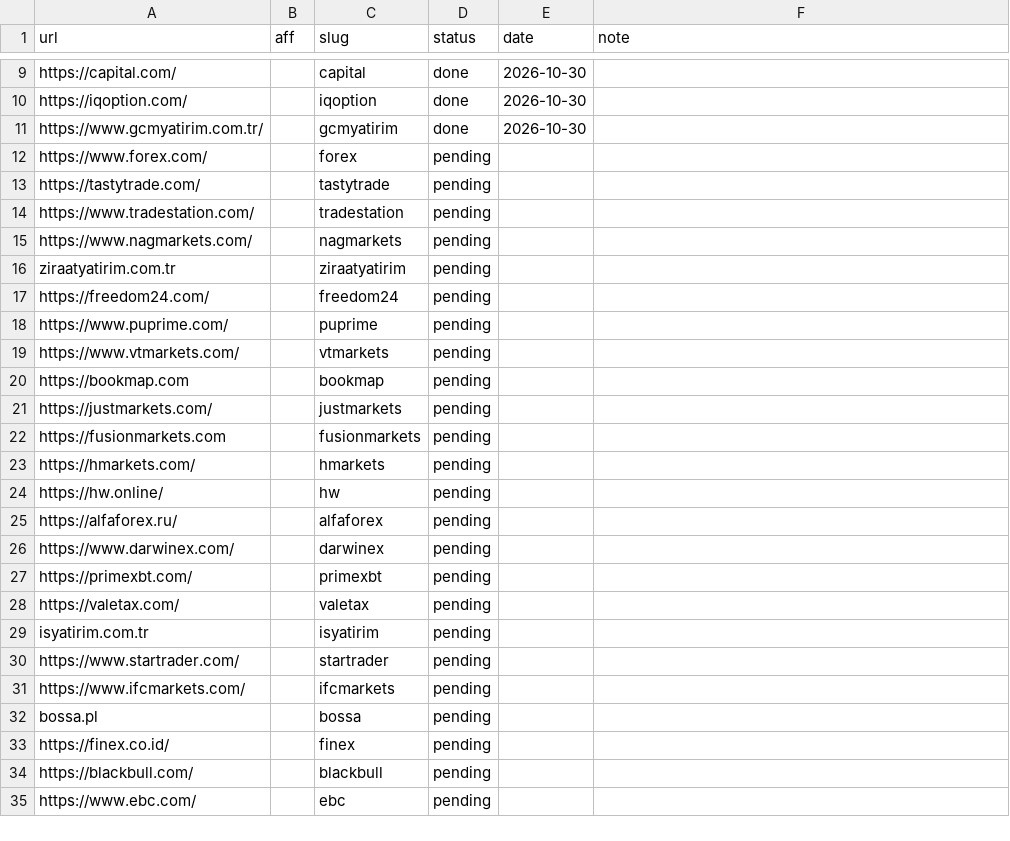
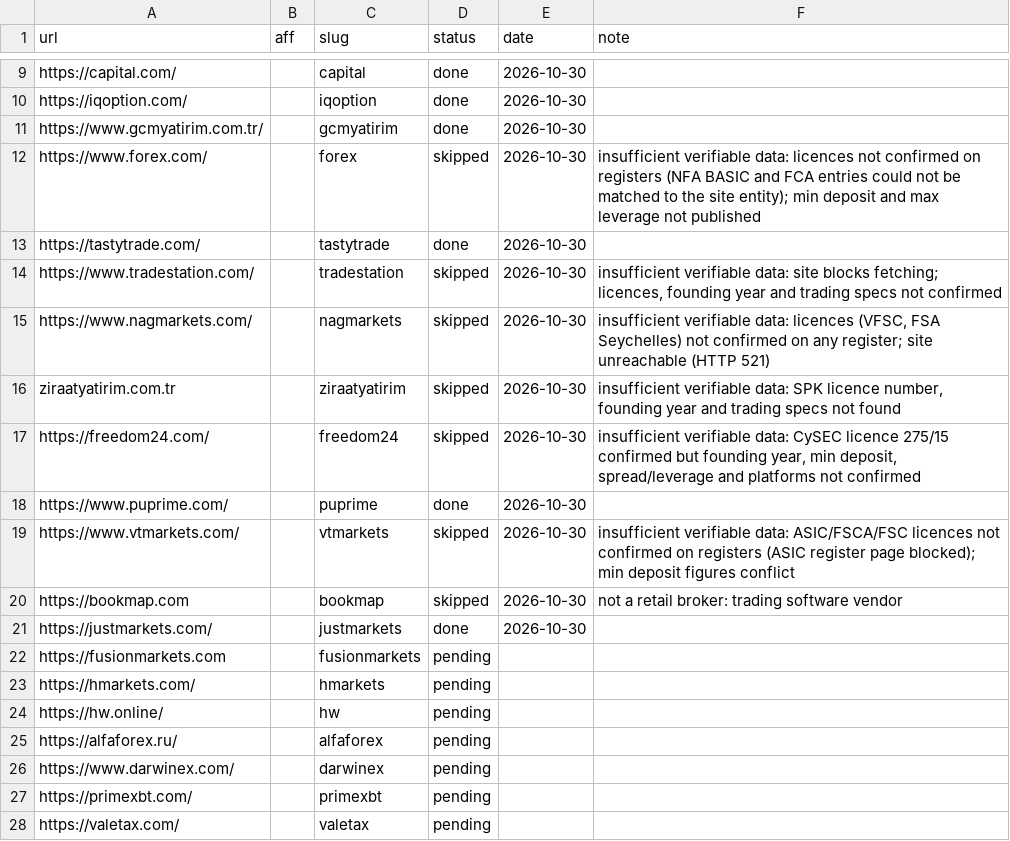
Before and after one commit to quykhanh1603/pip24h, a CSV file: automation/broker-queue.csv, drawn as a sheet; only a part is shown, gaps mark what is left out; the shorter side is filled out with more unchanged rows.

```diff
--- a/automation/broker-queue.csv
+++ b/automation/broker-queue.csv
@@ -11,12 +11,12 @@ https://iqoption.com/,,iqoption,done,2026-10-30,
 https://www.gcmyatirim.com.tr/,,gcmyatirim,done,2026-10-30,
-https://www.forex.com/,,forex,pending,,
-https://tastytrade.com/,,tastytrade,pending,,
-https://www.tradestation.com/,,tradestation,pending,,
-https://www.nagmarkets.com/,,nagmarkets,pending,,
-ziraatyatirim.com.tr,,ziraatyatirim,pending,,
-https://freedom24.com/,,freedom24,pending,,
-https://www.puprime.com/,,puprime,pending,,
-https://www.vtmarkets.com/,,vtmarkets,pending,,
-https://bookmap.com,,bookmap,pending,,
-https://justmarkets.com/,,justmarkets,pending,,
+https://www.forex.com/,,forex,skipped,2026-10-30,insufficient verifiable data: licences not confirmed on registers (NFA BASIC and FCA entries could not be matched to the site entity); min deposit and max leverage not published
+https://tastytrade.com/,,tastytrade,done,2026-10-30,
+https://www.tradestation.com/,,tradestation,skipped,2026-10-30,"insufficient verifiable data: site blocks fetching; licences, founding year and trading specs not confirmed"
+https://www.nagmarkets.com/,,nagmarkets,skipped,2026-10-30,"insufficient verifiable data: licences (VFSC, FSA Seychelles) not confirmed on any register; site unreachable (HTTP 521)"
+ziraatyatirim.com.tr,,ziraatyatirim,skipped,2026-10-30,"insufficient verifiable data: SPK licence number, founding year and trading specs not found"
+https://freedom24.com/,,freedom24,skipped,2026-10-30,"insufficient verifiable data: CySEC licence 275/15 confirmed but founding year, min deposit, spread/leverage and platforms not confirmed"
+https://www.puprime.com/,,puprime,done,2026-10-30,
+https://www.vtmarkets.com/,,vtmarkets,skipped,2026-10-30,insufficient verifiable data: ASIC/FSCA/FSC licences not confirmed on registers (ASIC register page blocked); min deposit figures conflict
+https://bookmap.com,,bookmap,skipped,2026-10-30,not a retail broker: trading software vendor
+https://justmarkets.com/,,justmarkets,done,2026-10-30,
 https://fusionmarkets.com,,fusionmarkets,pending,,
```
Also changed, not shown: 16 other files.
